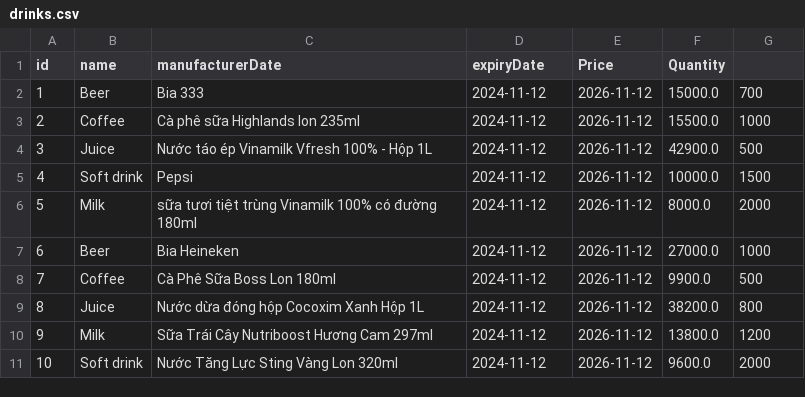
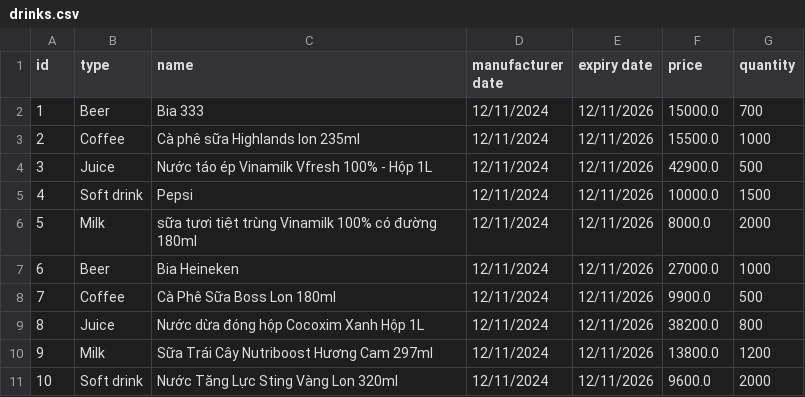
Before and after one commit to dunglt94/module2-case-study, a CSV file: data/drinks.csv, drawn as a sheet.

```diff
--- a/data/drinks.csv
+++ b/data/drinks.csv
@@ -1,11 +1,11 @@
-id,name,manufacturerDate,expiryDate,Price,Quantity
-1,Beer,Bia 333,2024-11-12,2026-11-12,15000.0,700
-2,Coffee,Cà phê sữa Highlands lon 235ml,2024-11-12,2026-11-12,15500.0,1000
-3,Juice,Nước táo ép Vinamilk Vfresh 100% - Hộp 1L,2024-11-12,2026-11-12,42900.0,500
-4,Soft drink,Pepsi,2024-11-12,2026-11-12,10000.0,1500
-5,Milk,sữa tươi tiệt trùng Vinamilk 100% có đường 180ml,2024-11-12,2026-11-12,8000.0,2000
-6,Beer,Bia Heineken,2024-11-12,2026-11-12,27000.0,1000
-7,Coffee,Cà Phê Sữa Boss Lon 180ml,2024-11-12,2026-11-12,9900.0,500
-8,Juice,Nước dừa đóng hộp Cocoxim Xanh Hộp 1L,2024-11-12,2026-11-12,38200.0,800
-9,Milk,Sữa Trái Cây Nutriboost Hương Cam 297ml,2024-11-12,2026-11-12,13800.0,1200
-10,Soft drink,Nước Tăng Lực Sting Vàng Lon 320ml,2024-11-12,2026-11-12,9600.0,2000
+id,type,name,manufacturer date,expiry date,price,quantity
+1,Beer,Bia 333,12/11/2024,12/11/2026,15000.0,700
+2,Coffee,Cà phê sữa Highlands lon 235ml,12/11/2024,12/11/2026,15500.0,1000
+3,Juice,Nước táo ép Vinamilk Vfresh 100% - Hộp 1L,12/11/2024,12/11/2026,42900.0,500
+4,Soft drink,Pepsi,12/11/2024,12/11/2026,10000.0,1500
+5,Milk,sữa tươi tiệt trùng Vinamilk 100% có đường 180ml,12/11/2024,12/11/2026,8000.0,2000
+6,Beer,Bia Heineken,12/11/2024,12/11/2026,27000.0,1000
+7,Coffee,Cà Phê Sữa Boss Lon 180ml,12/11/2024,12/11/2026,9900.0,500
+8,Juice,Nước dừa đóng hộp Cocoxim Xanh Hộp 1L,12/11/2024,12/11/2026,38200.0,800
+9,Milk,Sữa Trái Cây Nutriboost Hương Cam 297ml,12/11/2024,12/11/2026,13800.0,1200
+10,Soft drink,Nước Tăng Lực Sting Vàng Lon 320ml,12/11/2024,12/11/2026,9600.0,2000
```
Also changed, not shown: 9 other files.
